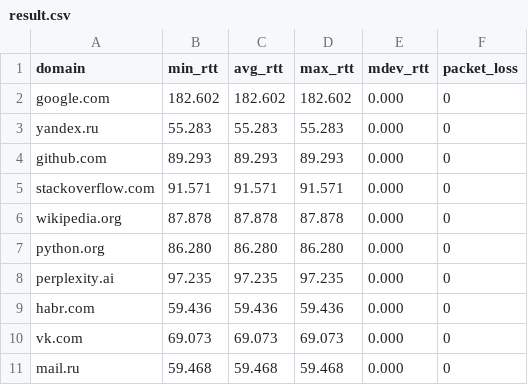
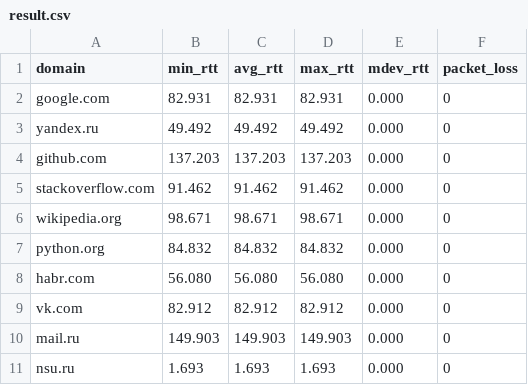
Before and after one commit to cyberpsychozz/Computer_Networks, a CSV file: task_1/result.csv, drawn as a sheet.

```diff
--- a/task_1/result.csv
+++ b/task_1/result.csv
@@ -1,11 +1,11 @@
 domain,min_rtt,avg_rtt,max_rtt,mdev_rtt,packet_loss
-google.com,182.602,182.602,182.602,0.000,0
-yandex.ru,55.283,55.283,55.283,0.000,0
-github.com,89.293,89.293,89.293,0.000,0
-stackoverflow.com,91.571,91.571,91.571,0.000,0
-wikipedia.org,87.878,87.878,87.878,0.000,0
-python.org,86.280,86.280,86.280,0.000,0
-perplexity.ai,97.235,97.235,97.235,0.000,0
-habr.com,59.436,59.436,59.436,0.000,0
-vk.com,69.073,69.073,69.073,0.000,0
-mail.ru,59.468,59.468,59.468,0.000,0
+google.com,82.931,82.931,82.931,0.000,0
+yandex.ru,49.492,49.492,49.492,0.000,0
+github.com,137.203,137.203,137.203,0.000,0
+stackoverflow.com,91.462,91.462,91.462,0.000,0
+wikipedia.org,98.671,98.671,98.671,0.000,0
+python.org,84.832,84.832,84.832,0.000,0
+habr.com,56.080,56.080,56.080,0.000,0
+vk.com,82.912,82.912,82.912,0.000,0
+mail.ru,149.903,149.903,149.903,0.000,0
+nsu.ru,1.693,1.693,1.693,0.000,0
```
Also changed, not shown: 1 other file.
